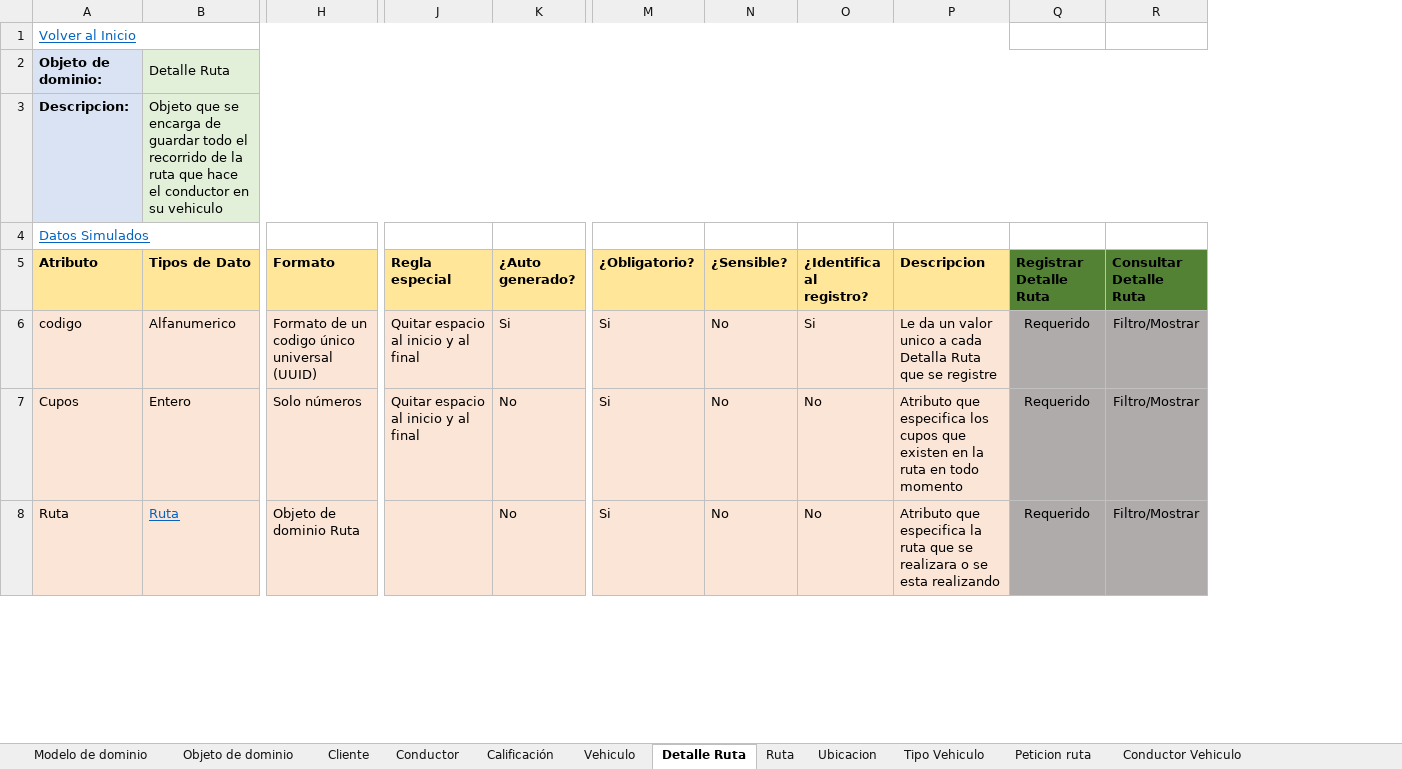
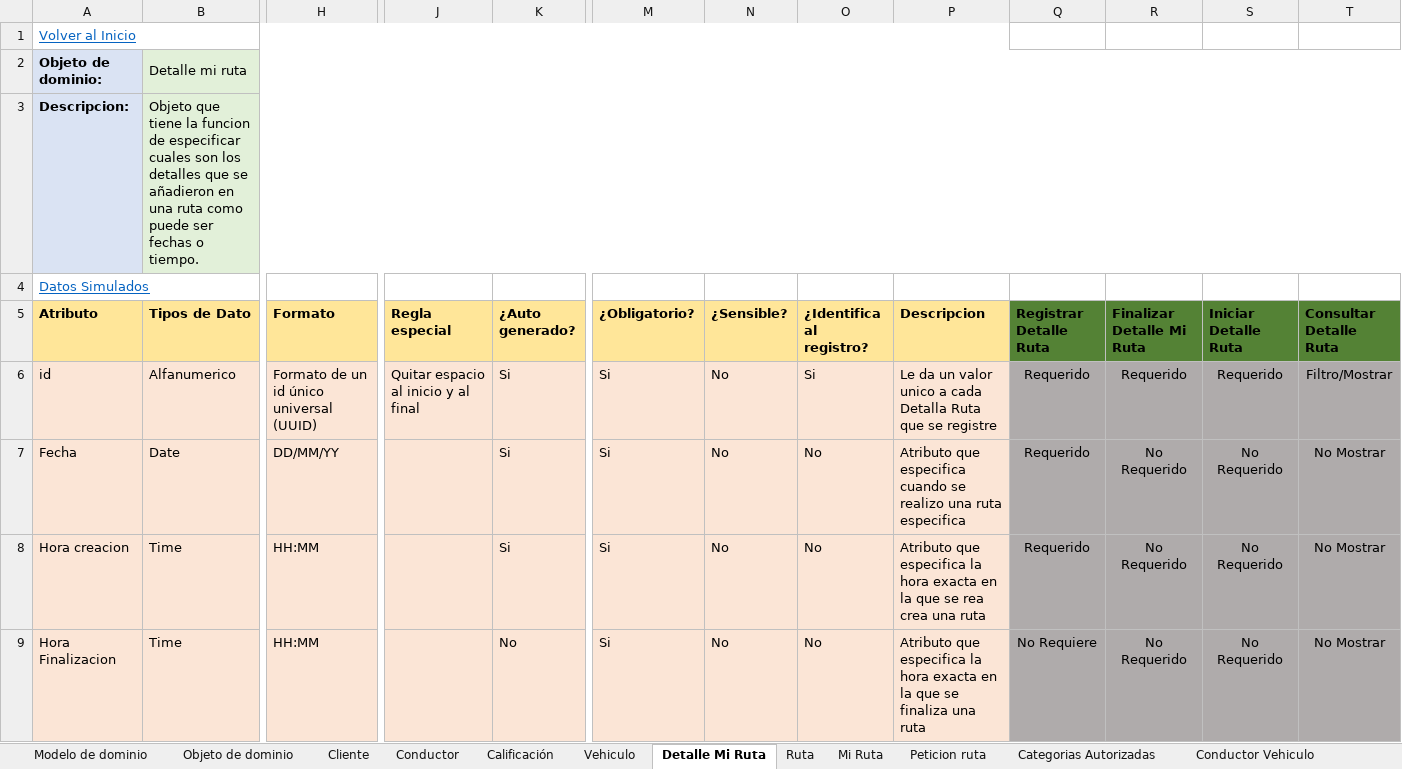
Before and after one commit to federico1605/RepositorioDOO, an Excel workbook: ExtraClase/Modelado de Dominio/Modelo enriquesido/Proyecto extraclase.xlsx, sheet Detalle Mi Ruta, drawn as a sheet; only a part is shown, gaps mark what is left out; values as stored, in another font and other column widths than the file's, no borders; removed rows and columns are numbered as before the commit, all else as after; rows hold the shown columns only; the diff covers the shown part only; the diff names each change by its address in the sheet, - before the commit and + after, or states it on an @@ line.

```diff
--- a/ExtraClase/Modelado de Dominio/Modelo enriquesido/Proyecto extraclase.xlsx (sheet Detalle Mi Ruta)
+++ b/ExtraClase/Modelado de Dominio/Modelo enriquesido/Proyecto extraclase.xlsx (sheet Detalle Mi Ruta)
-sheet tab: Detalle Ruta
+sheet tab: Detalle Mi Ruta
-sheet tab: Ubicacion
-sheet tab: Tipo Vehiculo
+sheet tab: Mi Ruta
+sheet tab: Categorias Autorizadas
+column R (Finalizar Detalle Mi Ruta), row 6: Requerido; row 9: No Requerido
+column S (Iniciar Detalle Ruta), row 6: Requerido; row 9: No Requerido
-B2 (Tipos de Dato): Detalle Ruta
+B2 (Tipos de Dato): Detalle mi ruta
-B3 (Tipos de Dato): Objeto que se encarga de guardar todo el recorrido de la ruta que hace el conductor en su vehiculo
+B3 (Tipos de Dato): Objeto que tiene la funcion de especificar cuales son los detalles que se añadieron en una ruta como puede ser fechas o tiempo.
-A6 (Atributo): codigo
+A6 (Atributo): id
-H6 (Formato): Formato de un codigo único universal (UUID)
+H6 (Formato): Formato de un id único universal (UUID)
-row 7: Cupos | Entero | Solo números | Quitar espacio al inicio y al final | No | Si | No | No | Atributo que especifica los cupos que existen en la ruta en todo momento | Requerido | Filtro/Mostrar
+row 7: Fecha | Date | DD/MM/YY |  | Si | Si | No | No | Atributo que especifica cuando se realizo una ruta especifica | Requerido | No Requerido | No Requerido | No Mostrar
+row 8: Hora creacion | Time | HH:MM |  | Si | Si | No | No | Atributo que especifica la hora exacta en la que se rea crea una ruta | Requerido | No Requerido | No Requerido | No Mostrar
-A9 (Atributo): Ruta
+A9 (Atributo): Hora Finalizacion
-B9 (Tipos de Dato): Ruta
+B9 (Tipos de Dato): Time
@@ B9 underline: on → off, text colour: #0563C1 → black @@
-H9 (Formato): Objeto de dominio Ruta
+H9 (Formato): HH:MM
-P9 (Descripcion): …especifica la ruta que se realizara o se esta realizando
+P9 (Descripcion): …especifica la hora exacta en la que se finaliza una ruta
-Q9 (Registrar Detalle Ruta): Requerido
+Q9 (Registrar Detalle Ruta): No Requiere
-T9 (Consultar Detalle Ruta): Filtro/Mostrar
+T9 (Consultar Detalle Ruta): No Mostrar
```
Also changed, not shown: 8 added rows, 2 removed rows, 1 moved row, 6 edited cells and cell formats elsewhere in this sheet, sheet Ruta, sheet Vehiculo, sheet Cliente, sheet Peticion ruta, sheet Conductor, sheet Calificación, 2 more sheets, other sheet tabs, formulas that keep their value, charts or pictures, ExtraClase/Modelado de Dominio/Modelo enriquesido/Datos simulados.xlsx, 3 other files.
